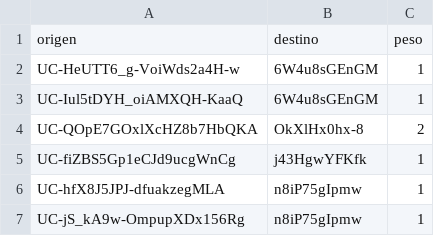
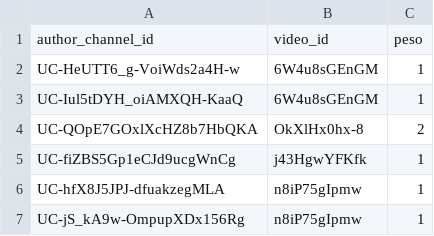
Before and after one commit to AngelEsquit/Lab6-DS, a CSV file: data/red_aristas.csv, drawn as a sheet; only a part is shown.

```diff
--- a/data/red_aristas.csv
+++ b/data/red_aristas.csv
@@ -1,2 +1,2 @@
-origen,destino,peso
+author_channel_id,video_id,peso
 UC-HeUTT6_g-VoiWds2a4H-w,6W4u8sGEnGM,1
```
Also changed, not shown: data/comments_procesado.csv, 4 other files.
